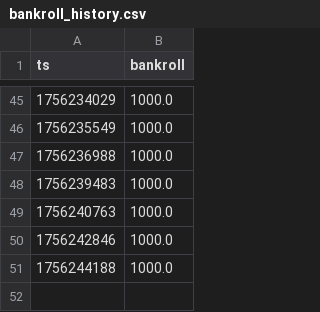
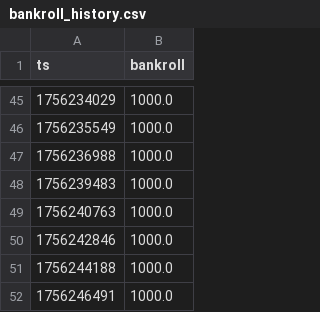
Before and after one commit to Argo007/tennis-betting-bot, a CSV file: state/bankroll_history.csv, drawn as a sheet; only a part is shown, gaps mark what is left out.

Commit message:
auto: update state+results+docs

```diff
--- a/state/bankroll_history.csv
+++ b/state/bankroll_history.csv
@@ -51 +51,2 @@ ts,bankroll
 1756244188,1000.0
+1756246491,1000.0
```
Also changed, not shown: live_results/close_odds.csv, live_results/live_matches.csv, 1 other file.
